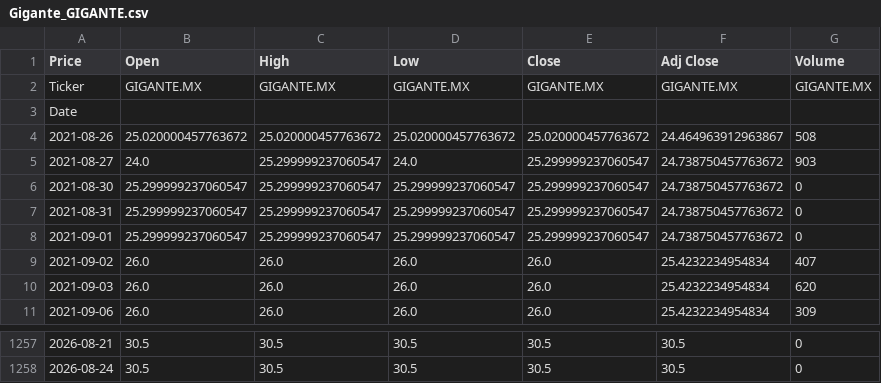
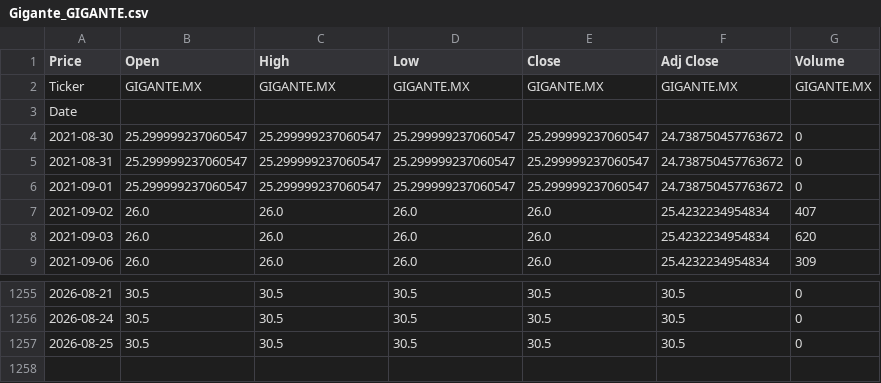
Before and after one commit to Mmito24/Finance_Analysis, a CSV file: datos_bmv/Gigante_GIGANTE.csv, drawn as a sheet; only a part is shown, gaps mark what is left out.

```diff
--- a/datos_bmv/Gigante_GIGANTE.csv
+++ b/datos_bmv/Gigante_GIGANTE.csv
@@ -3,4 +3,2 @@ Ticker,GIGANTE.MX,GIGANTE.MX,GIGANTE.MX,GIGANTE.MX,GIGANTE.MX,GIGANTE.MX
 Date,,,,,,
-2021-08-26,25.020000457763672,25.020000457763672,25.020000457763672,25.020000457763672,24.464963912963867,508
-2021-08-27,24.0,25.299999237060547,24.0,25.299999237060547,24.738750457763672,903
 2021-08-30,25.299999237060547,25.299999237060547,25.299999237060547,25.299999237060547,24.738750457763672,0
@@ -1258 +1256,2 @@ Date,,,,,,
 2026-08-24,30.5,30.5,30.5,30.5,30.5,0
+2026-08-25,30.5,30.5,30.5,30.5,30.5,0
```
Also changed, not shown: datos_bmv/CocaColaFEMSAUB_FEMSAUB.csv, datos_bmv/FRAGUAB_FRAGUAB.csv, 45 other files.
